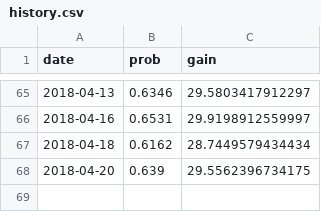
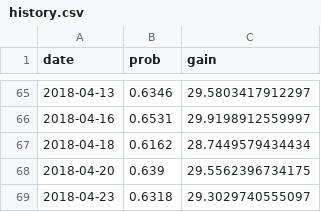
Before and after one commit to CoryMcCartan/us-house, a CSV file: docs/data/history.csv, drawn as a sheet; only a part is shown, gaps mark what is left out.

```diff
--- a/docs/data/history.csv
+++ b/docs/data/history.csv
@@ -68 +68,2 @@
 2018-04-20,0.639,29.5562396734175
+2018-04-23,0.6318,29.3029740555097
```
Also changed, not shown: 1 other file.
